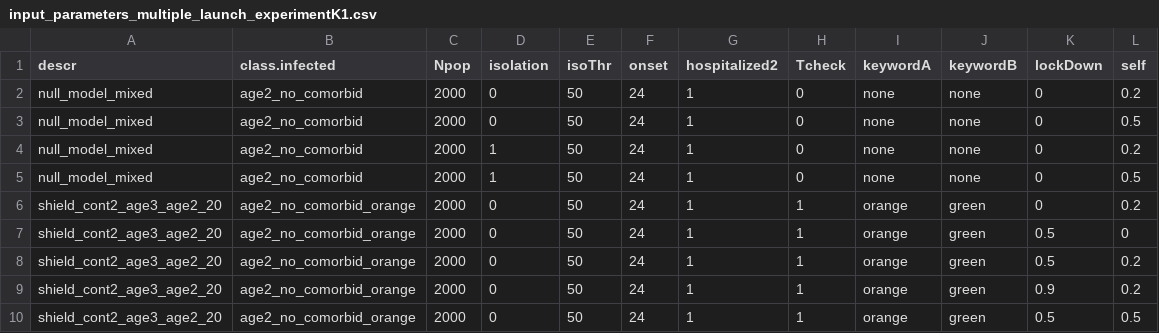
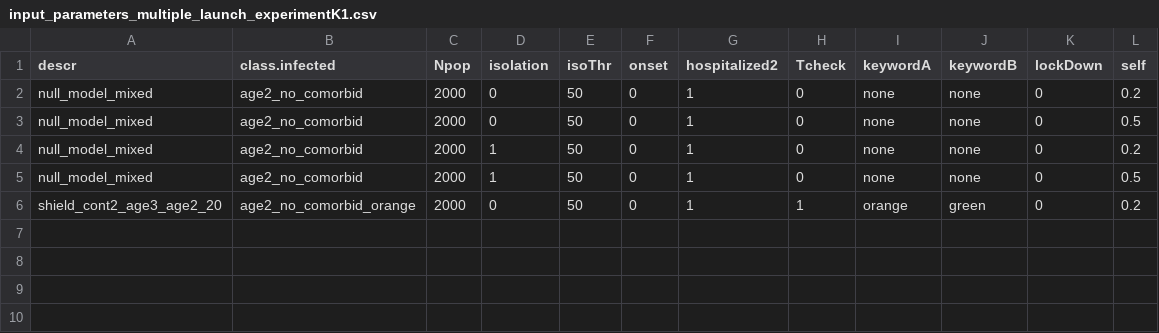
Before and after one commit to crowdfightcovid19/req-550-Syria, a CSV file: src/SEPAIHRD/input_parameters_multiple_launch_experimentK1.csv, drawn as a sheet.

```diff
--- a/src/SEPAIHRD/input_parameters_multiple_launch_experimentK1.csv
+++ b/src/SEPAIHRD/input_parameters_multiple_launch_experimentK1.csv
@@ -1,10 +1,6 @@
 "descr"	"class.infected"	"Npop"	"isolation"	"isoThr"	"onset"	"hospitalized2"	"Tcheck"	"keywordA"	"keywordB"	"lockDown"	"self"
-"null_model_mixed"	"age2_no_comorbid"	2000	0	50	24	1	0	"none"	"none"	0	0.2
-"null_model_mixed"	"age2_no_comorbid"	2000	0	50	24	1	0	"none"	"none"	0	0.5
-"null_model_mixed"	"age2_no_comorbid"	2000	1	50	24	1	0	"none"	"none"	0	0.2
-"null_model_mixed"	"age2_no_comorbid"	2000	1	50	24	1	0	"none"	"none"	0	0.5
-"shield_cont2_age3_age2_20"	"age2_no_comorbid_orange"	2000	0	50	24	1	1	"orange"	"green"	0	0.2
-"shield_cont2_age3_age2_20"	"age2_no_comorbid_orange"	2000	0	50	24	1	1	"orange"	"green"	0.5	0
-"shield_cont2_age3_age2_20"	"age2_no_comorbid_orange"	2000	0	50	24	1	1	"orange"	"green"	0.5	0.2
-"shield_cont2_age3_age2_20"	"age2_no_comorbid_orange"	2000	0	50	24	1	1	"orange"	"green"	0.9	0.2
-"shield_cont2_age3_age2_20"	"age2_no_comorbid_orange"	2000	0	50	24	1	1	"orange"	"green"	0.5	0.5
+"null_model_mixed"	"age2_no_comorbid"	2000	0	50	0	1	0	"none"	"none"	0	0.2
+"null_model_mixed"	"age2_no_comorbid"	2000	0	50	0	1	0	"none"	"none"	0	0.5
+"null_model_mixed"	"age2_no_comorbid"	2000	1	50	0	1	0	"none"	"none"	0	0.2
+"null_model_mixed"	"age2_no_comorbid"	2000	1	50	0	1	0	"none"	"none"	0	0.5
+"shield_cont2_age3_age2_20"	"age2_no_comorbid_orange"	2000	0	50	0	1	1	"orange"	"green"	0	0.2
```
Also changed, not shown: src/SEPAIHRD/input_parameters_multiple_launch_experimentC.csv, src/SEPAIHRD/input_parameters_multiple_launch_experimentK2.csv, 9 other files.
